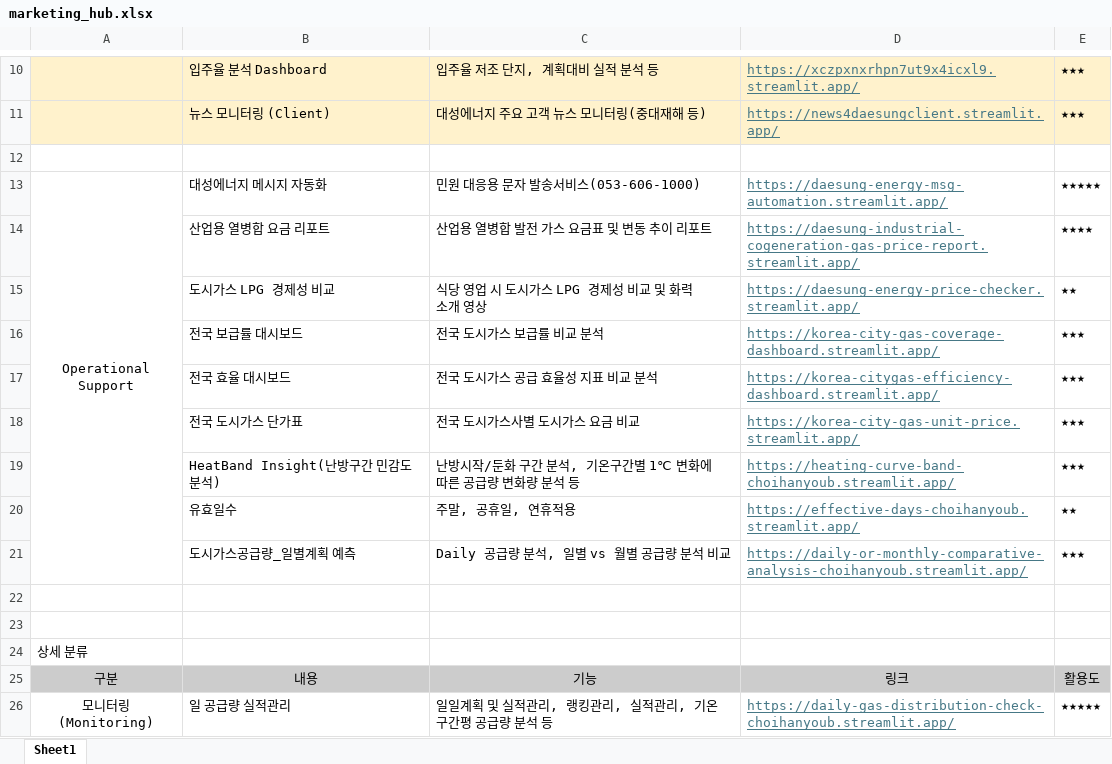
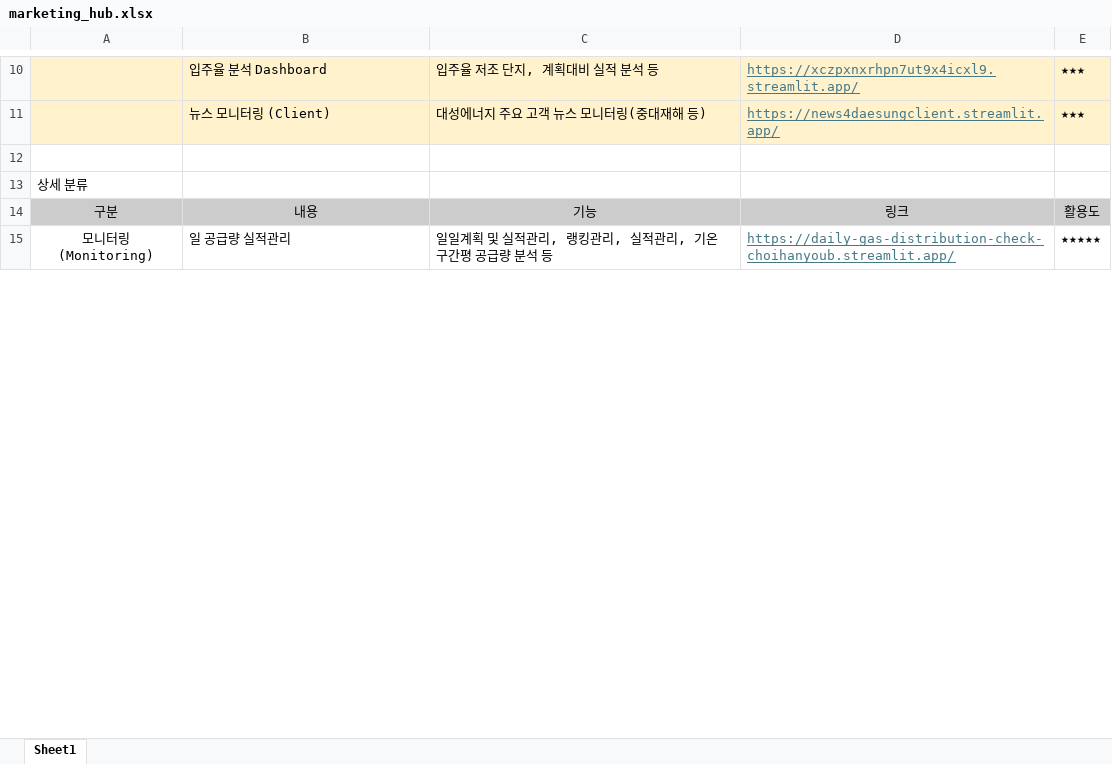
Before and after one commit to Han11112222/DSE-Marketing-Division-Smart-Hub, an Excel workbook: marketing_hub.xlsx, sheet Sheet1, drawn as a sheet; only a part is shown, gaps mark what is left out; values as stored, in another font and other column widths than the file's, no borders; ↵ is a line break in a cell; the diff names each change by its address in the sheet, - before the commit and + after, or states it on an @@ line.

Commit message:
Add files via upload

```diff
--- a/marketing_hub.xlsx (sheet Sheet1)
+++ b/marketing_hub.xlsx (sheet Sheet1)
-row 13: Operational ↵ Support | 대성에너지 메시지 자동화 | 민원 대응용 문자 발송서비스(053-606-1000) | https://daesung-energy-msg-automation.streamlit.app/ | ★★★★★
-row 14:  | 산업용 열병합 요금 리포트 | 산업용 열병합 발전 가스 요금표 및 변동 추이 리포트 | https://daesung-industrial-cogeneration-gas-price-report.streamlit.app/ | ★★★★
-row 15:  | 도시가스 LPG 경제성 비교 | 식당 영업 시 도시가스 LPG 경제성 비교 및 화력 소개 영상 | https://daesung-energy-price-checker.streamlit.app/ | ★★
-row 16:  | 전국 보급률 대시보드 | 전국 도시가스 보급률 비교 분석 | https://korea-city-gas-coverage-dashboard.streamlit.app/ | ★★★
-row 17:  | 전국 효율 대시보드 | 전국 도시가스 공급 효율성 지표 비교 분석 | https://korea-citygas-efficiency-dashboard.streamlit.app/ | ★★★
-row 18:  | 전국 도시가스 단가표 | 전국 도시가스사별 도시가스 요금 비교 | https://korea-city-gas-unit-price.streamlit.app/ | ★★★
-row 19:  | HeatBand Insight(난방구간 민감도 분석) | 난방시작/둔화 구간 분석, 기온구간별 1℃ 변화에 따른 공급량 변화량 분석 등 | https://heating-curve-band-choihanyoub.streamlit.app/ | ★★★
-row 20:  | 유효일수 | 주말, 공휴일, 연휴적용 | https://effective-days-choihanyoub.streamlit.app/ | ★★
-row 21:  | 도시가스공급량_일별계획 예측 | Daily 공급량 분석, 일별 vs 월별 공급량 분석 비교 | https://daily-or-monthly-comparative-analysis-choihanyoub.streamlit.app/ | ★★★
-row 22: (empty)
-row 23: (empty)
```
